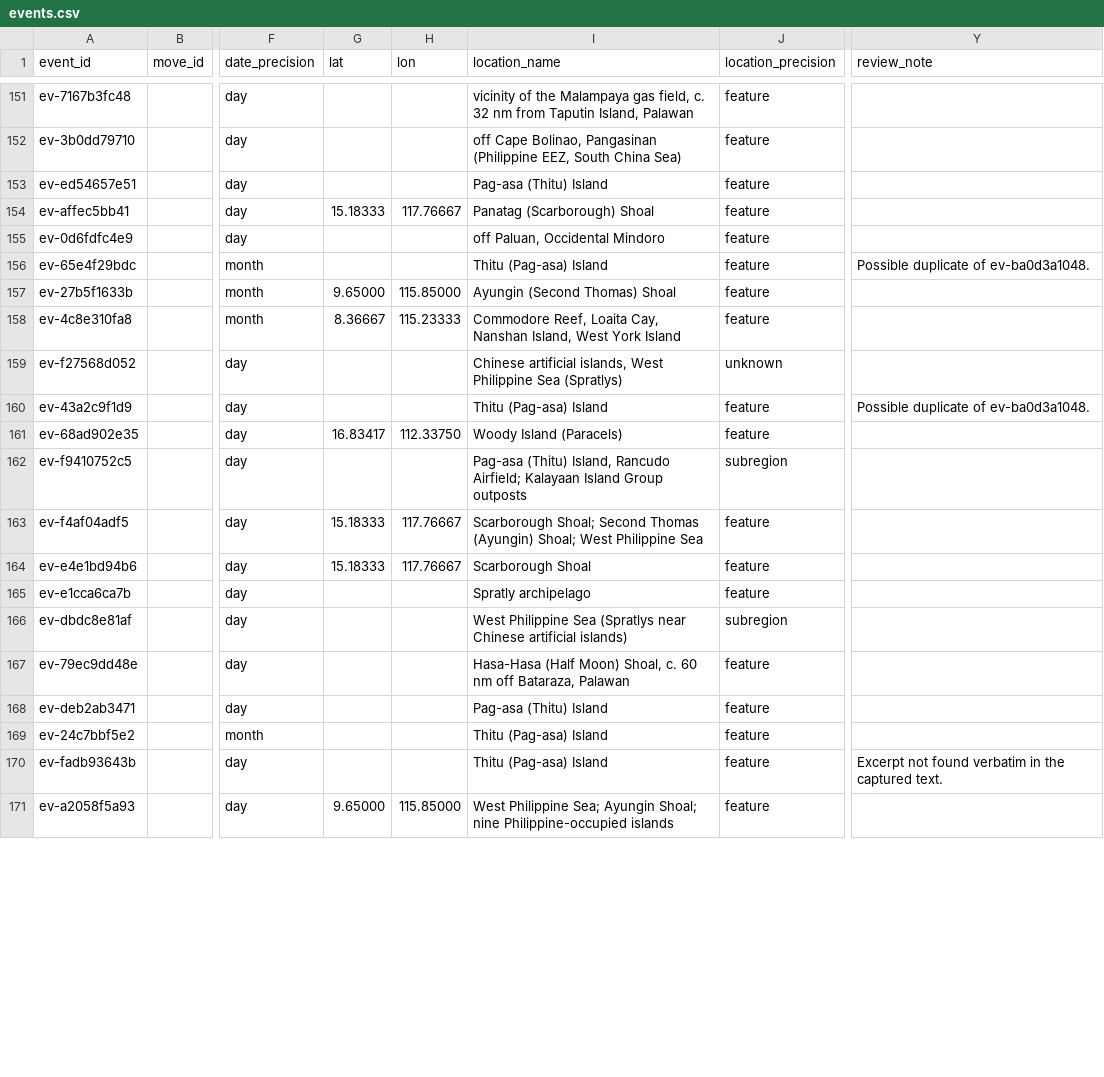
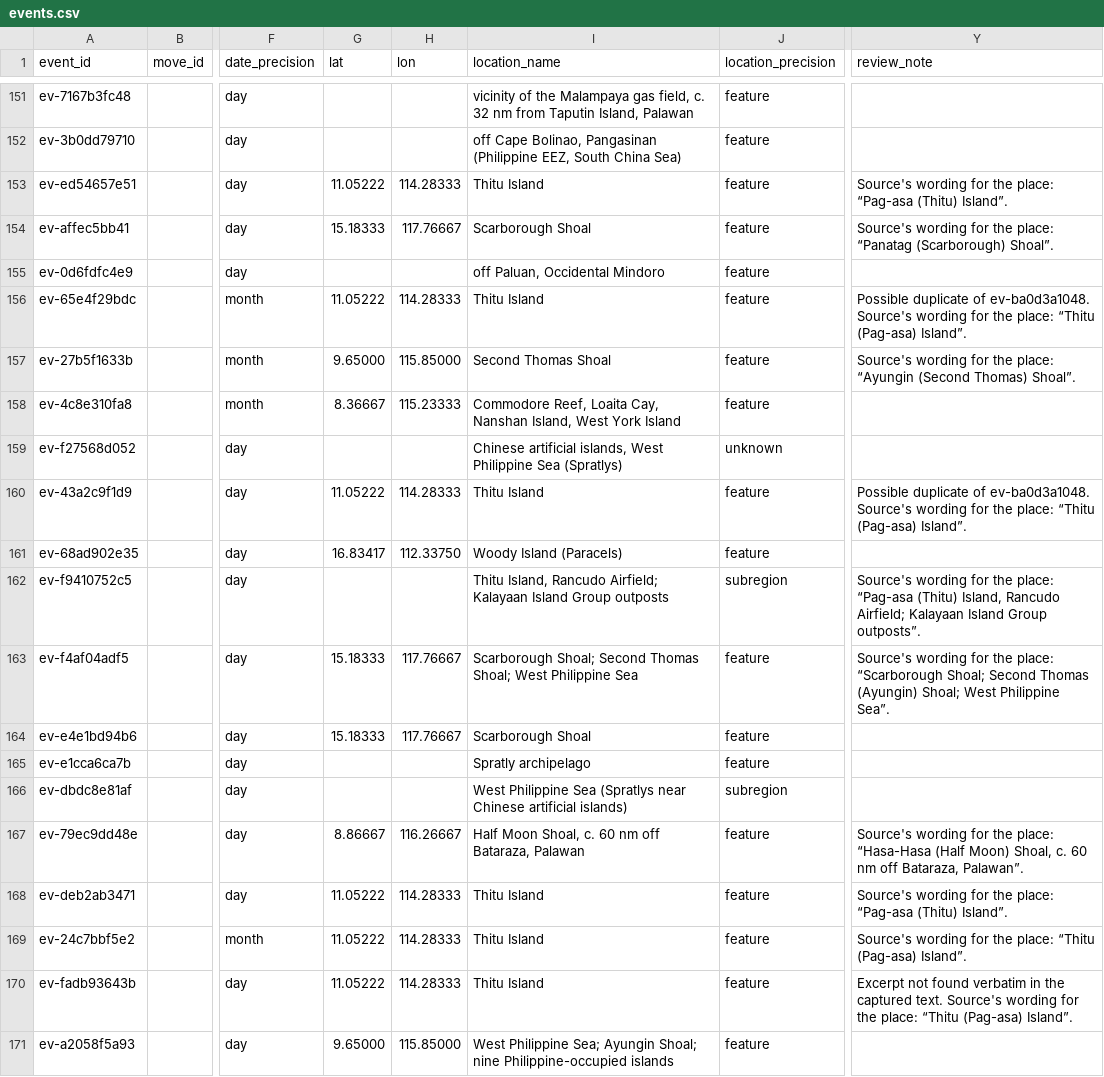
Before and after one commit to South-China-Sea-Developments/SCS-Developments-Tracker, a CSV file: data/events.csv, drawn as a sheet; only a part is shown, gaps mark what is left out; the diff covers the shown part only; the diff names each change by its address in the sheet, - before the commit and + after, or states it on an @@ line.

```diff
--- a/data/events.csv
+++ b/data/events.csv
-G153 (lat): (empty)
+G153 (lat): 11.05222
-H153 (lon): (empty)
+H153 (lon): 114.28333
-I153 (location_name): Pag-asa (Thitu) Island
+I153 (location_name): Thitu Island
-Y153 (review_note): (empty)
+Y153 (review_note): Source's wording for the place: “Pag-asa (Thitu) Island”.
-I154 (location_name): Panatag (Scarborough) Shoal
+I154 (location_name): Scarborough Shoal
-Y154 (review_note): (empty)
+Y154 (review_note): Source's wording for the place: “Panatag (Scarborough) Shoal”.
-G156 (lat): (empty)
+G156 (lat): 11.05222
-H156 (lon): (empty)
+H156 (lon): 114.28333
-I156 (location_name): Thitu (Pag-asa) Island
+I156 (location_name): Thitu Island
-Y156 (review_note): …of ev-ba0d3a1048.
+Y156 (review_note): …of ev-ba0d3a1048. Source's wording for the place: “Thitu (Pag-asa) Island”.
-I157 (location_name): Ayungin (Second Thomas) Shoal
+I157 (location_name): Second Thomas Shoal
-Y157 (review_note): (empty)
+Y157 (review_note): Source's wording for the place: “Ayungin (Second Thomas) Shoal”.
-G160 (lat): (empty)
+G160 (lat): 11.05222
-H160 (lon): (empty)
+H160 (lon): 114.28333
-I160 (location_name): Thitu (Pag-asa) Island
+I160 (location_name): Thitu Island
-Y160 (review_note): …of ev-ba0d3a1048.
+Y160 (review_note): …of ev-ba0d3a1048. Source's wording for the place: “Thitu (Pag-asa) Island”.
-I162 (location_name): Pag-asa (Thitu) Island, Rancudo…
+I162 (location_name): Thitu Island, Rancudo…
-Y162 (review_note): (empty)
+Y162 (review_note): Source's wording for the place: “Pag-asa (Thitu) Island, Rancudo Airfield; Kalayaan Island Group outposts”.
-I163 (location_name): …Second Thomas (Ayungin) Shoal; West…
+I163 (location_name): …Second Thomas Shoal; West…
-Y163 (review_note): (empty)
+Y163 (review_note): Source's wording for the place: “Scarborough Shoal; Second Thomas (Ayungin) Shoal; West Philippine Sea”.
-G167 (lat): (empty)
+G167 (lat): 8.86667
-H167 (lon): (empty)
+H167 (lon): 116.26667
-I167 (location_name): Hasa-Hasa (Half Moon) Shoal, c.…
+I167 (location_name): Half Moon Shoal, c.…
-Y167 (review_note): (empty)
+Y167 (review_note): Source's wording for the place: “Hasa-Hasa (Half Moon) Shoal, c. 60 nm off Bataraza, Palawan”.
-G168:G170 (lat): (empty)
+G168:G170 (lat): 11.05222
-H168:H170 (lon): (empty)
+H168:H170 (lon): 114.28333
-I168 (location_name): Pag-asa (Thitu) Island
+I168 (location_name): Thitu Island
-Y168 (review_note): (empty)
+Y168 (review_note): Source's wording for the place: “Pag-asa (Thitu) Island”.
-I169:I170 (location_name): Thitu (Pag-asa) Island
+I169:I170 (location_name): Thitu Island
-Y169 (review_note): (empty)
+Y169 (review_note): Source's wording for the place: “Thitu (Pag-asa) Island”.
-Y170 (review_note): …captured text.
+Y170 (review_note): …captured text. Source's wording for the place: “Thitu (Pag-asa) Island”.
```
Also changed, not shown: 92 edited cells elsewhere in this file.
